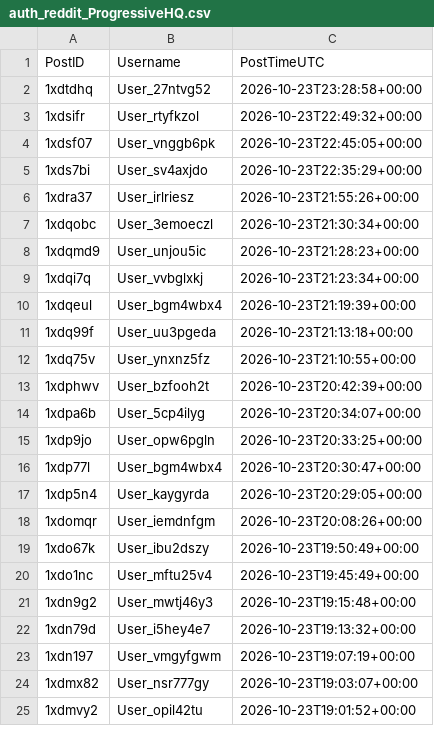
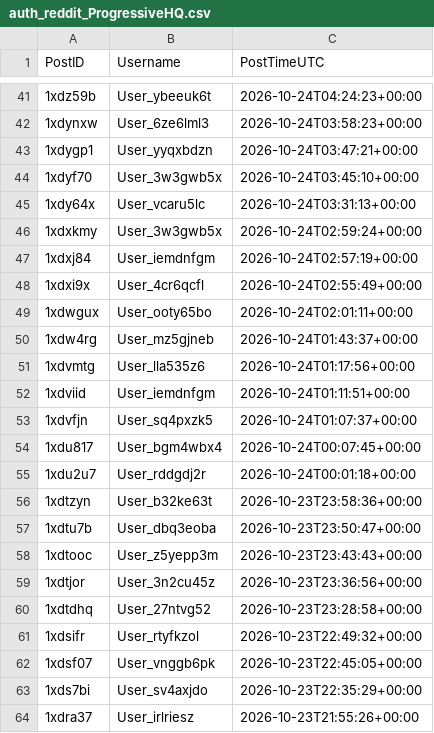
Before and after one commit to Ok-Stand-2128/Live-Reddit-Tracking, a CSV file: data/auth_reddit_ProgressiveHQ.csv, drawn as a sheet; only a part is shown, gaps mark what is left out; the shorter side is filled out with more unchanged rows; the diff covers the shown part only.

```diff
--- a/data/auth_reddit_ProgressiveHQ.csv
+++ b/data/auth_reddit_ProgressiveHQ.csv
@@ -2 +41,20 @@
+1xdz59b,User_ybeeuk6t,2026-10-24T04:24:23+00:00
+1xdynxw,User_6ze6lml3,2026-10-24T03:58:23+00:00
+1xdygp1,User_yyqxbdzn,2026-10-24T03:47:21+00:00
+1xdyf70,User_3w3gwb5x,2026-10-24T03:45:10+00:00
+1xdy64x,User_vcaru5lc,2026-10-24T03:31:13+00:00
+1xdxkmy,User_3w3gwb5x,2026-10-24T02:59:24+00:00
+1xdxj84,User_iemdnfgm,2026-10-24T02:57:19+00:00
+1xdxi9x,User_4cr6qcfl,2026-10-24T02:55:49+00:00
+1xdwgux,User_ooty65bo,2026-10-24T02:01:11+00:00
+1xdw4rg,User_mz5gjneb,2026-10-24T01:43:37+00:00
+1xdvmtg,User_lla535z6,2026-10-24T01:17:56+00:00
+1xdviid,User_iemdnfgm,2026-10-24T01:11:51+00:00
+1xdvfjn,User_sq4pxzk5,2026-10-24T01:07:37+00:00
+1xdu817,User_bgm4wbx4,2026-10-24T00:07:45+00:00
+1xdu2u7,User_rddgdj2r,2026-10-24T00:01:18+00:00
+1xdtzyn,User_b32ke63t,2026-10-23T23:58:36+00:00
+1xdtu7b,User_dbq3eoba,2026-10-23T23:50:47+00:00
+1xdtooc,User_z5yepp3m,2026-10-23T23:43:43+00:00
+1xdtjor,User_3n2cu45z,2026-10-23T23:36:56+00:00
 1xdtdhq,User_27ntvg52,2026-10-23T23:28:58+00:00
```
Also changed, not shown: 39 added rows elsewhere in this file, data/auth_reddit_AnythingGoesNews.csv, data/auth_reddit_antitrump.csv, 10 other files.
